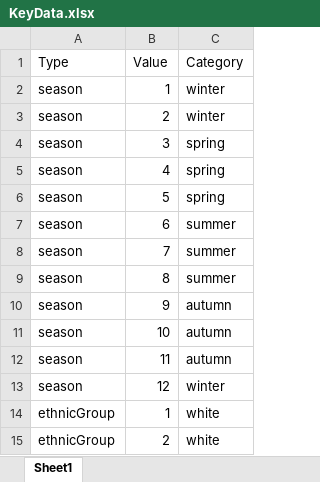
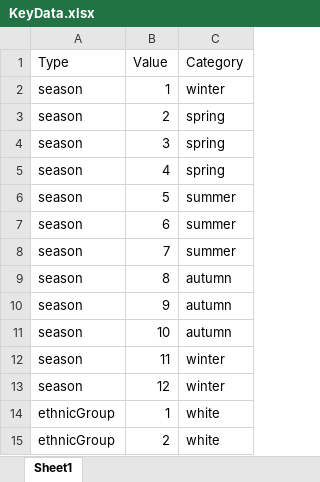
Before and after one commit to dj-turner/ICVS-Code, an Excel workbook: Arduino-Leonardo/Analysis/Season-of-Birth/KeyData.xlsx, sheet Sheet1, drawn as a sheet; only a part is shown; values as stored, in another font and other column widths than the file's, no borders; the diff names each change by its address in the sheet, - before the commit and + after, or states it on an @@ line.

Commit message:
season plots

```diff
--- a/Arduino-Leonardo/Analysis/Season-of-Birth/KeyData.xlsx (sheet Sheet1)
+++ b/Arduino-Leonardo/Analysis/Season-of-Birth/KeyData.xlsx (sheet Sheet1)
-C3 (Category): winter
+C3 (Category): spring
-C6 (Category): spring
+C6 (Category): summer
-C9 (Category): summer
+C9 (Category): autumn
-C12 (Category): autumn
+C12 (Category): winter
```
Also changed, not shown: 2 other files.
